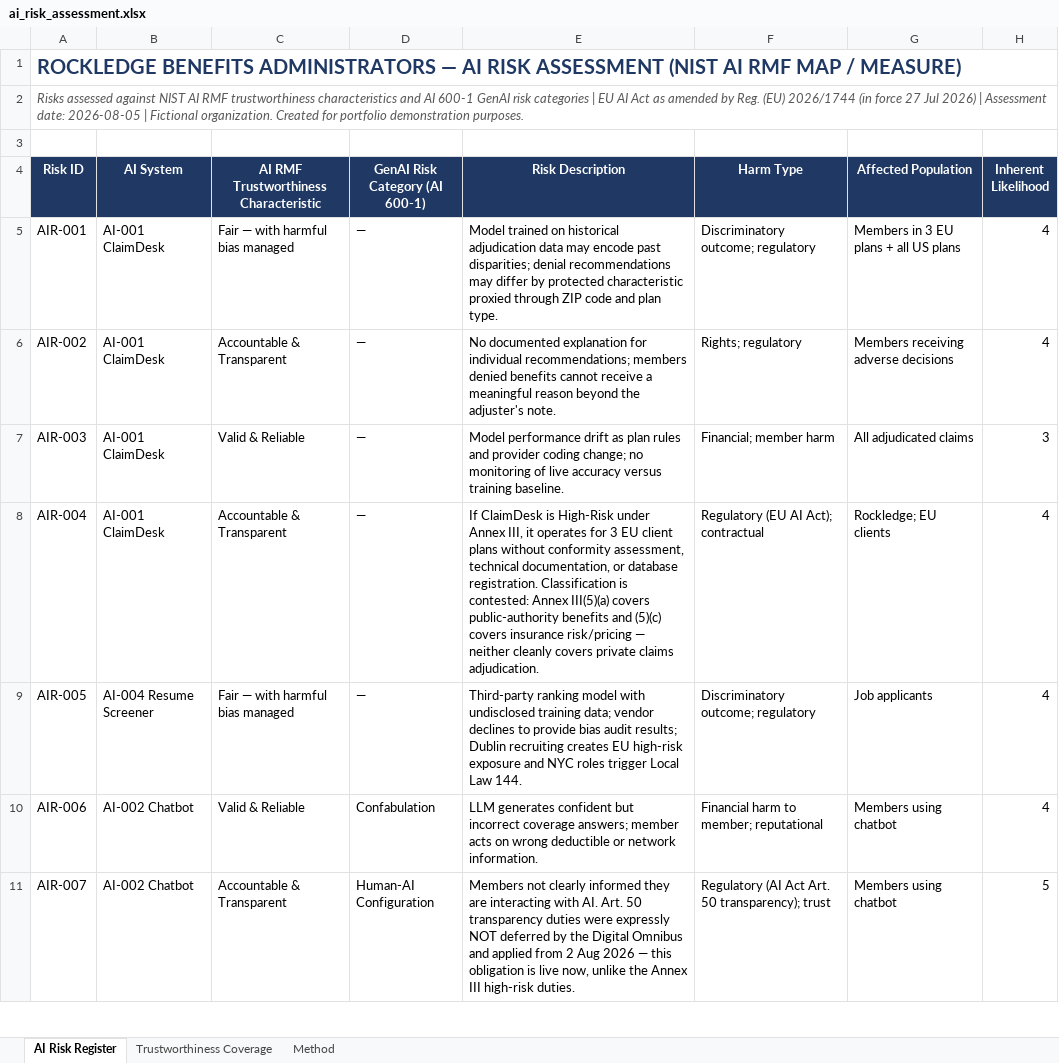
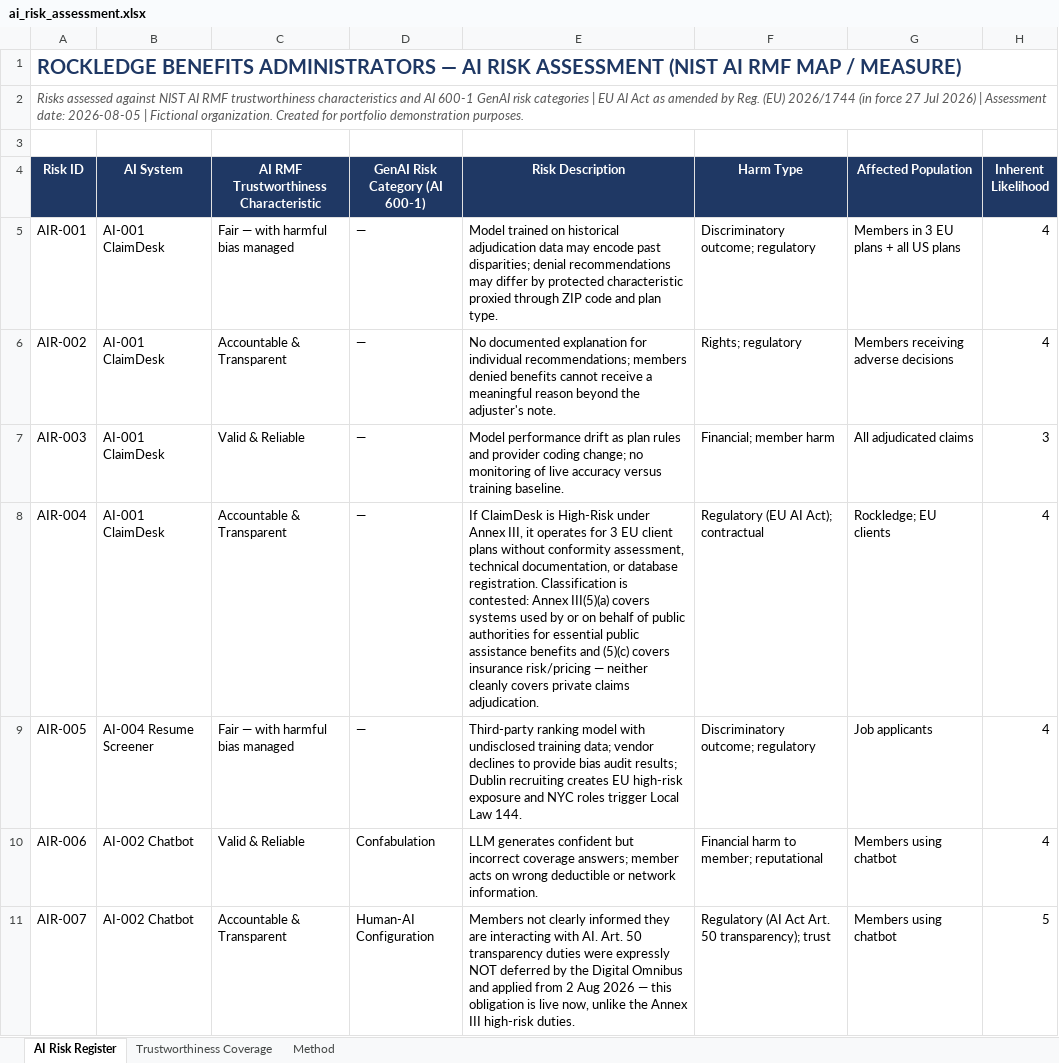
Before and after one commit to moski001/grc-portfolio, an Excel workbook: 05-rockledge-benefits-ai-governance/artifacts/ai_risk_assessment.xlsx, sheet AI Risk Register, drawn as a sheet; only a part is shown; values as stored, in another font and other column widths than the file's, no borders; conditional formats not drawn; the diff names each change by its address in the sheet, - before the commit and + after, or states it on an @@ line.

```diff
--- a/05-rockledge-benefits-ai-governance/artifacts/ai_risk_assessment.xlsx (sheet AI Risk Register)
+++ b/05-rockledge-benefits-ai-governance/artifacts/ai_risk_assessment.xlsx (sheet AI Risk Register)
-E8 (Risk Description): …III(5)(a) covers public-authority benefits and…
+E8 (Risk Description): …III(5)(a) covers systems used by or on behalf of public authorities for essential public assistance benefits and…
```
Also changed, not shown: sheet Method, 05-rockledge-benefits-ai-governance/artifacts/ai_system_inventory.xlsx, 8 other files.
